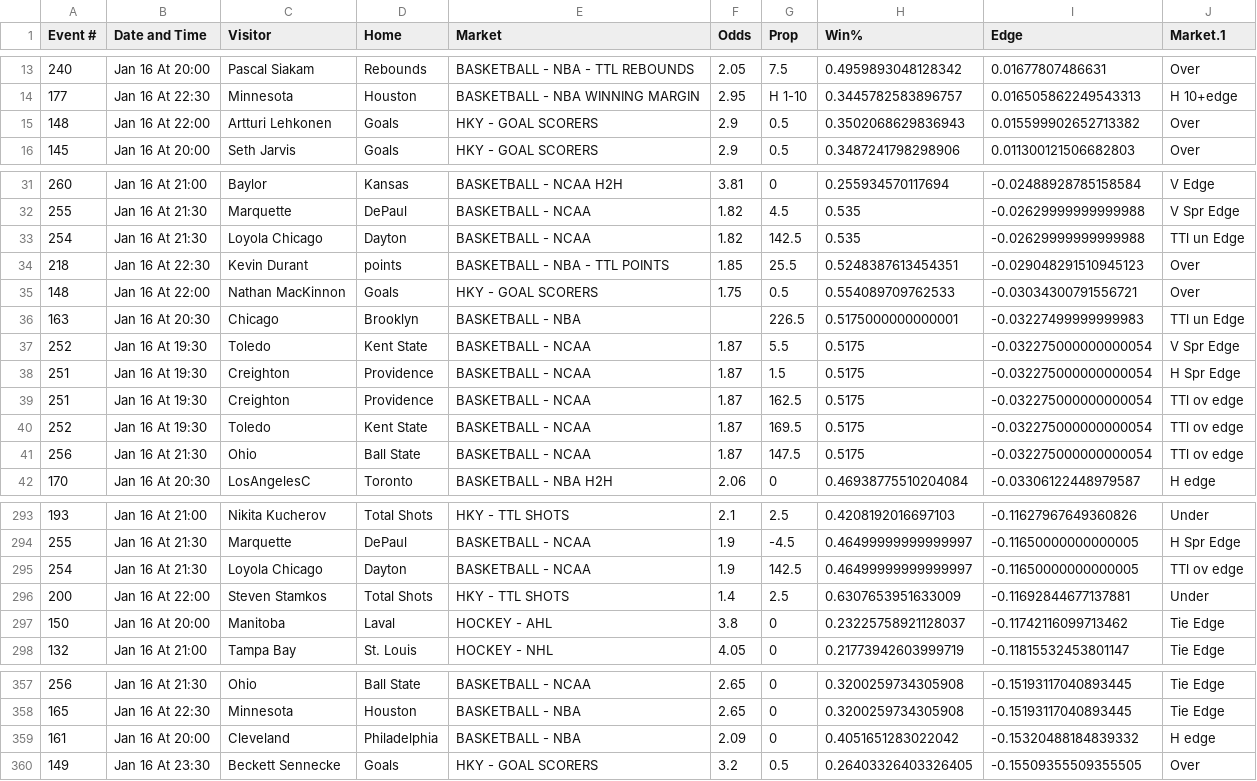
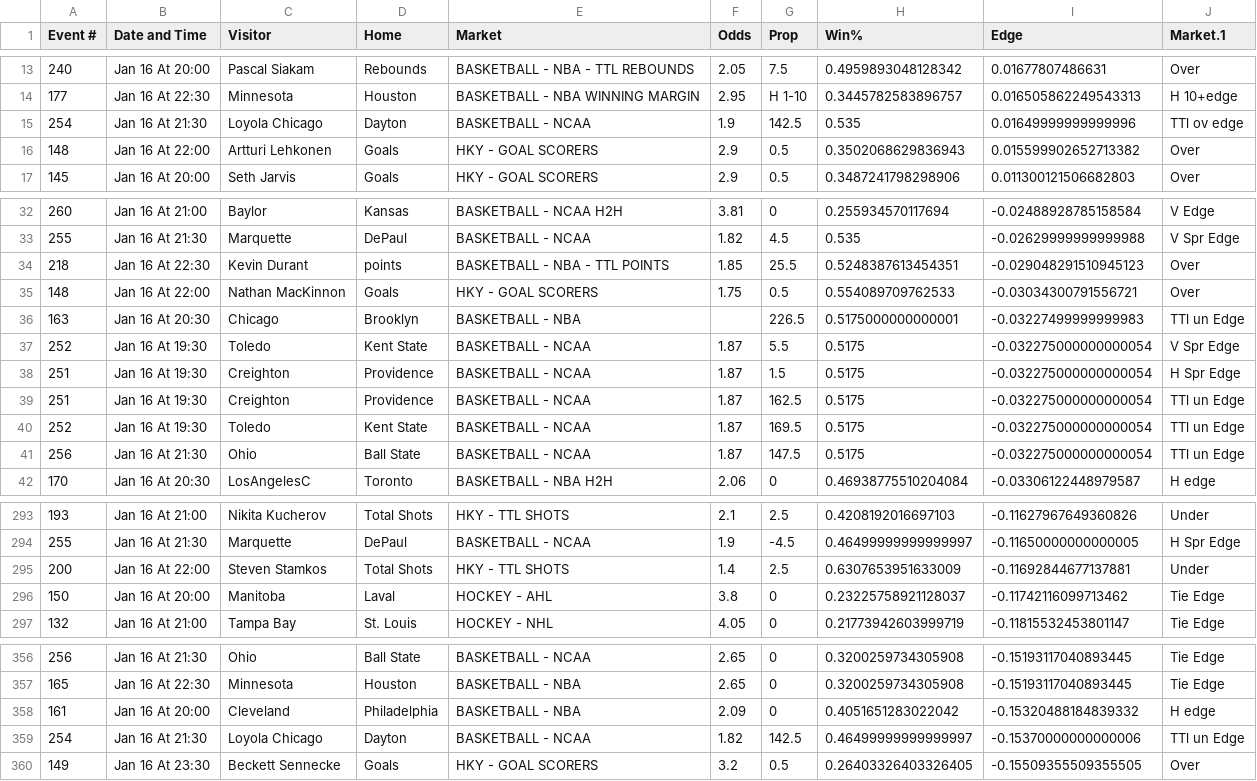
Before and after one commit to richhhh43/excel-viewer, a CSV file: data/latest.csv, drawn as a sheet; only a part is shown, gaps mark what is left out; the diff covers the shown part only.

Commit message:
Update data 2026-01-16 10:44:20 EST

```diff
--- a/data/latest.csv
+++ b/data/latest.csv
@@ -14,2 +14,3 @@
 177,Jan 16 At 22:30,Minnesota,Houston,BASKETBALL - NBA WINNING MARGIN,2.95,H 1-10,0.3445782583896757,0.016505862249543313,H 10+edge
+254,Jan 16 At 21:30,Loyola Chicago,Dayton,BASKETBALL - NCAA,1.9,142.5,0.535,0.01649999999999996,TTl ov edge
 148,Jan 16 At 22:00,Artturi Lehkonen,Goals,HKY - GOAL SCORERS,2.9,0.5,0.3502068629836943,0.015599902652713382,Over
@@ -32,3 +33,2 @@
 255,Jan 16 At 21:30,Marquette,DePaul,BASKETBALL - NCAA,1.82,4.5,0.535,-0.02629999999999988,V Spr Edge
-254,Jan 16 At 21:30,Loyola Chicago,Dayton,BASKETBALL - NCAA,1.82,142.5,0.535,-0.02629999999999988,TTl un Edge
 218,Jan 16 At 22:30,Kevin Durant,points,BASKETBALL - NBA - TTL POINTS,1.85,25.5,0.5248387613454351,-0.029048291510945123,Over
@@ -38,5 +38,5 @@
 251,Jan 16 At 19:30,Creighton,Providence,BASKETBALL - NCAA,1.87,1.5,0.5175,-0.032275000000000054,H Spr Edge
-251,Jan 16 At 19:30,Creighton,Providence,BASKETBALL - NCAA,1.87,162.5,0.5175,-0.032275000000000054,TTl ov edge
-252,Jan 16 At 19:30,Toledo,Kent State,BASKETBALL - NCAA,1.87,169.5,0.5175,-0.032275000000000054,TTl ov edge
-256,Jan 16 At 21:30,Ohio,Ball State,BASKETBALL - NCAA,1.87,147.5,0.5175,-0.032275000000000054,TTl ov edge
+251,Jan 16 At 19:30,Creighton,Providence,BASKETBALL - NCAA,1.87,162.5,0.5175,-0.032275000000000054,TTl un Edge
+252,Jan 16 At 19:30,Toledo,Kent State,BASKETBALL - NCAA,1.87,169.5,0.5175,-0.032275000000000054,TTl un Edge
+256,Jan 16 At 21:30,Ohio,Ball State,BASKETBALL - NCAA,1.87,147.5,0.5175,-0.032275000000000054,TTl un Edge
 170,Jan 16 At 20:30,LosAngelesC,Toronto,BASKETBALL - NBA H2H,2.06,0,0.46938775510204084,-0.03306122448979587,H edge
@@ -294,3 +294,2 @@
 255,Jan 16 At 21:30,Marquette,DePaul,BASKETBALL - NCAA,1.9,-4.5,0.46499999999999997,-0.11650000000000005,H Spr Edge
-254,Jan 16 At 21:30,Loyola Chicago,Dayton,BASKETBALL - NCAA,1.9,142.5,0.46499999999999997,-0.11650000000000005,TTl ov edge
 200,Jan 16 At 22:00,Steven Stamkos,Total Shots,HKY - TTL SHOTS,1.4,2.5,0.6307653951633009,-0.11692844677137881,Under
@@ -359,2 +358,3 @@
 161,Jan 16 At 20:00,Cleveland,Philadelphia,BASKETBALL - NBA,2.09,0,0.4051651283022042,-0.15320488184839332,H edge
+254,Jan 16 At 21:30,Loyola Chicago,Dayton,BASKETBALL - NCAA,1.82,142.5,0.46499999999999997,-0.15370000000000006,TTl un Edge
 149,Jan 16 At 23:30,Beckett Sennecke,Goals,HKY - GOAL SCORERS,3.2,0.5,0.26403326403326405,-0.15509355509355505,Over
```
Also changed, not shown: 5 edited cells elsewhere in this file, 1 other file.
